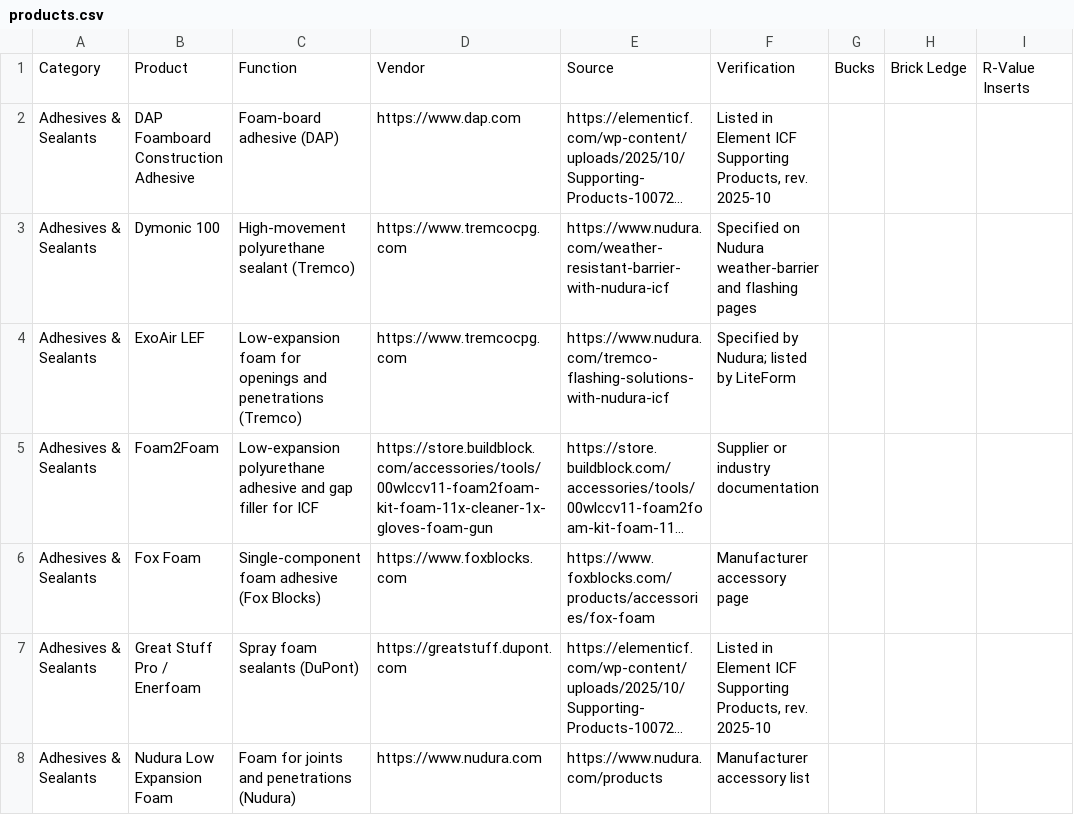
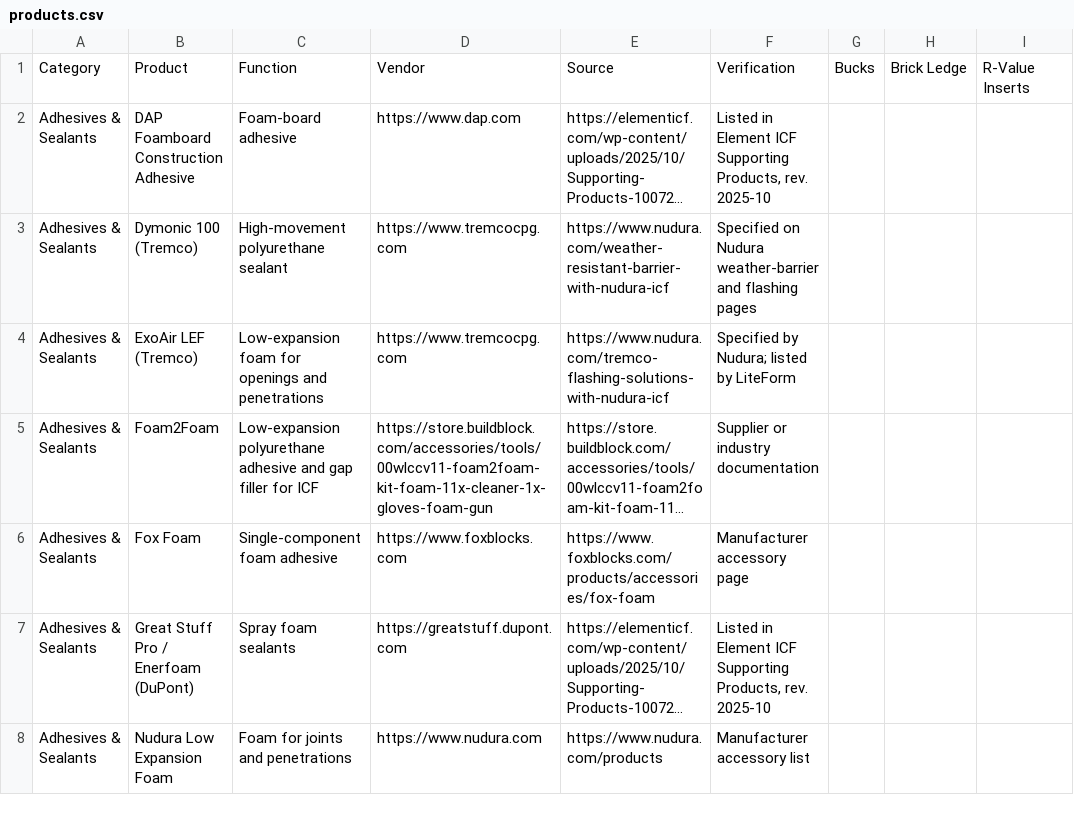
Before and after one commit to cmc0619/icf-product-guide-2026, a CSV file: products.csv, drawn as a sheet; only a part is shown; long unchanged cells end in …; the diff covers the shown part only; the diff names each change by its address in the sheet, - before the commit and + after, or states it on an @@ line.

```diff
--- a/products.csv
+++ b/products.csv
-C2: Foam-board adhesive (DAP)
+C2: Foam-board adhesive
-B3: Dymonic 100
+B3: Dymonic 100 (Tremco)
-C3: High-movement polyurethane sealant (Tremco)
+C3: High-movement polyurethane sealant
-B4: ExoAir LEF
+B4: ExoAir LEF (Tremco)
-C4: …and penetrations (Tremco)
+C4: …and penetrations
-C6: Single-component foam adhesive (Fox Blocks)
+C6: Single-component foam adhesive
-B7: Great Stuff Pro / Enerfoam
+B7: Great Stuff Pro / Enerfoam (DuPont)
-C7: Spray foam sealants (DuPont)
+C7: Spray foam sealants
-C8: Foam for joints and penetrations (Nudura)
+C8: Foam for joints and penetrations
```
Also changed, not shown: 103 edited cells elsewhere in this file.
